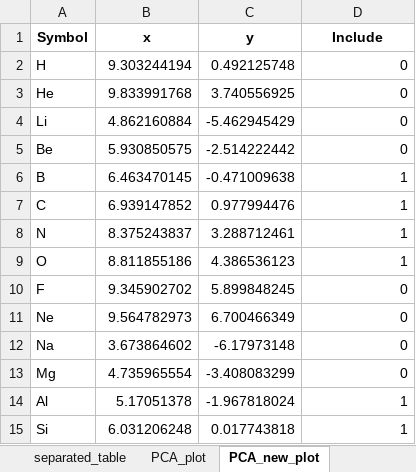
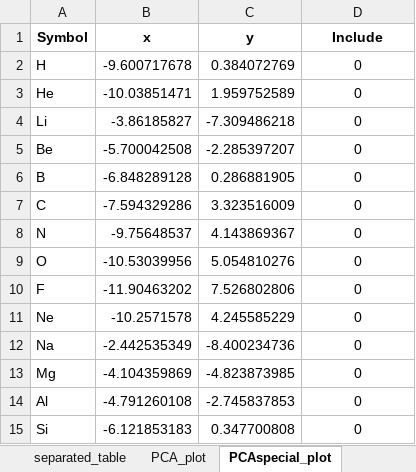
Before and after one commit to dshirya/structure-type-explorer, an Excel workbook: program_data/table_coordinates.xlsx, sheet PCAspecial_plot, drawn as a sheet; only a part is shown; values as stored, in another font and other column widths than the file's, no borders; the diff covers the shown part only; the diff names each change by its address in the sheet, - before the commit and + after, or states it on an @@ line.

```diff
--- a/program_data/table_coordinates.xlsx (sheet PCAspecial_plot)
+++ b/program_data/table_coordinates.xlsx (sheet PCAspecial_plot)
-sheet tab: PCA_new_plot
+sheet tab: PCAspecial_plot
-B2 (x): 9.303244194
+B2 (x): -9.600717678
-C2 (y): 0.492125748
+C2 (y): 0.384072769
-D2:D15 alignment: right
+D2:D15 alignment: center
-B3 (x): 9.833991768
+B3 (x): -10.03851471
-C3 (y): 3.740556925
+C3 (y): 1.959752589
-B4 (x): 4.862160884
+B4 (x): -3.86185827
-C4 (y): -5.462945429
+C4 (y): -7.309486218
-B5 (x): 5.930850575
+B5 (x): -5.700042508
-C5 (y): -2.514222442
+C5 (y): -2.285397207
-B6 (x): 6.463470145
+B6 (x): -6.848289128
-C6 (y): -0.471009638
+C6 (y): 0.286881905
-D6:D9 (Include): 1
+D6:D9 (Include): 0
-B7 (x): 6.939147852
+B7 (x): -7.594329286
-C7 (y): 0.977994476
+C7 (y): 3.323516009
-B8 (x): 8.375243837
+B8 (x): -9.75648537
-C8 (y): 3.288712461
+C8 (y): 4.143869367
-B9 (x): 8.811855186
+B9 (x): -10.53039956
-C9 (y): 4.386536123
+C9 (y): 5.054810276
-B10 (x): 9.345902702
+B10 (x): -11.90463202
-C10 (y): 5.899848245
+C10 (y): 7.526802806
-B11 (x): 9.564782973
+B11 (x): -10.2571578
-C11 (y): 6.700466349
+C11 (y): 4.245585229
-B12 (x): 3.673864602
+B12 (x): -2.442535349
-C12 (y): -6.17973148
+C12 (y): -8.400234736
-B13 (x): 4.735965554
+B13 (x): -4.104359869
-C13 (y): -3.408083299
+C13 (y): -4.823873985
-B14 (x): 5.17051378
+B14 (x): -4.791260108
-C14 (y): -1.967818024
+C14 (y): -2.745837853
-D14:D15 (Include): 1
+D14:D15 (Include): 0
-B15 (x): 6.031206248
+B15 (x): -6.121853183
-C15 (y): 0.017743818
+C15 (y): 0.347700808
```
Also changed, not shown: 191 edited cells and cell formats elsewhere in this sheet, sheet PCA_plot, other sheet tabs, Binary.xlsx, recommendation/Ir_recommendations.xlsx, 24 other files.
